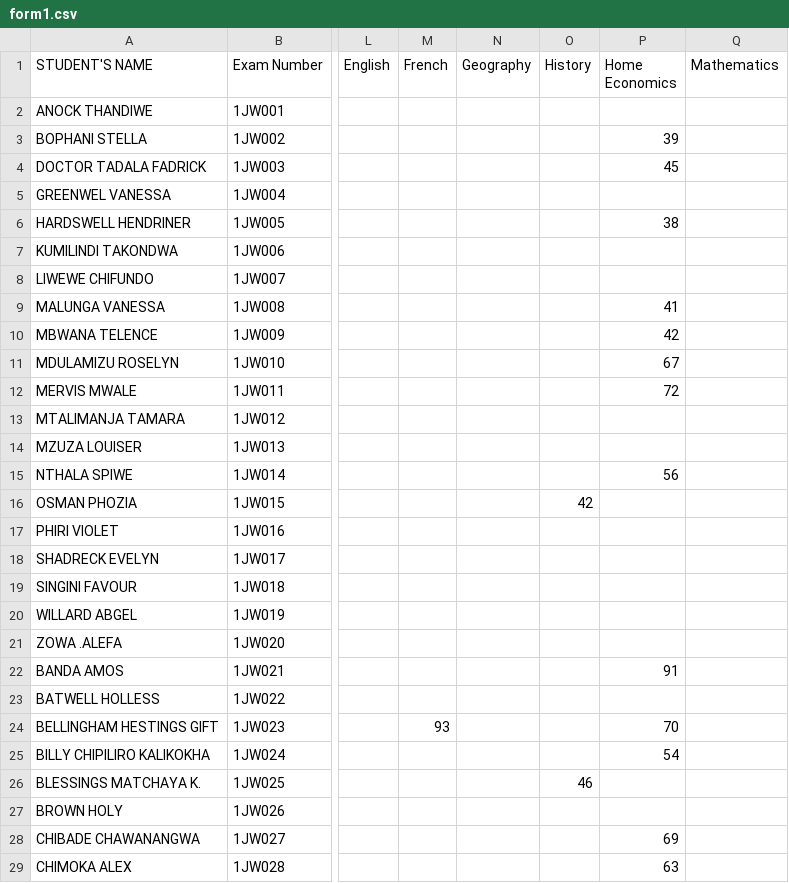
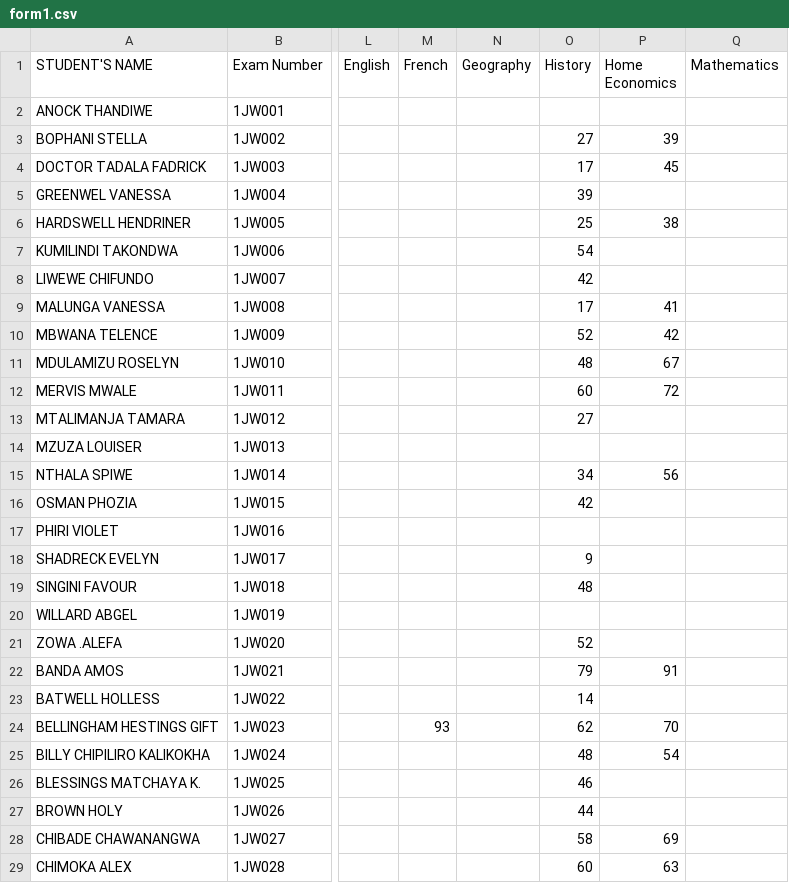
Before and after one commit to enitac/n, a CSV file: form1.csv, drawn as a sheet; only a part is shown, gaps mark what is left out; the diff covers the shown part only; the diff names each change by its address in the sheet, - before the commit and + after, or states it on an @@ line.

Commit message:
Update: form1 - History (4/22/2026, 10:22:55 AM)

```diff
--- a/form1.csv
+++ b/form1.csv
-O3 (History): (empty)
+O3 (History): 27
-O4 (History): (empty)
+O4 (History): 17
-O5 (History): (empty)
+O5 (History): 39
-O6 (History): (empty)
+O6 (History): 25
-O7 (History): (empty)
+O7 (History): 54
-O8 (History): (empty)
+O8 (History): 42
-O9 (History): (empty)
+O9 (History): 17
-O10 (History): (empty)
+O10 (History): 52
-O11 (History): (empty)
+O11 (History): 48
-O12 (History): (empty)
+O12 (History): 60
-O13 (History): (empty)
+O13 (History): 27
-O15 (History): (empty)
+O15 (History): 34
-O18 (History): (empty)
+O18 (History): 9
-O19 (History): (empty)
+O19 (History): 48
-O21 (History): (empty)
+O21 (History): 52
-O22 (History): (empty)
+O22 (History): 79
-O23 (History): (empty)
+O23 (History): 14
-O24 (History): (empty)
+O24 (History): 62
-O25 (History): (empty)
+O25 (History): 48
-O27 (History): (empty)
+O27 (History): 44
-O28 (History): (empty)
+O28 (History): 58
-O29 (History): (empty)
+O29 (History): 60
```
Also changed, not shown: 58 edited cells elsewhere in this file.
